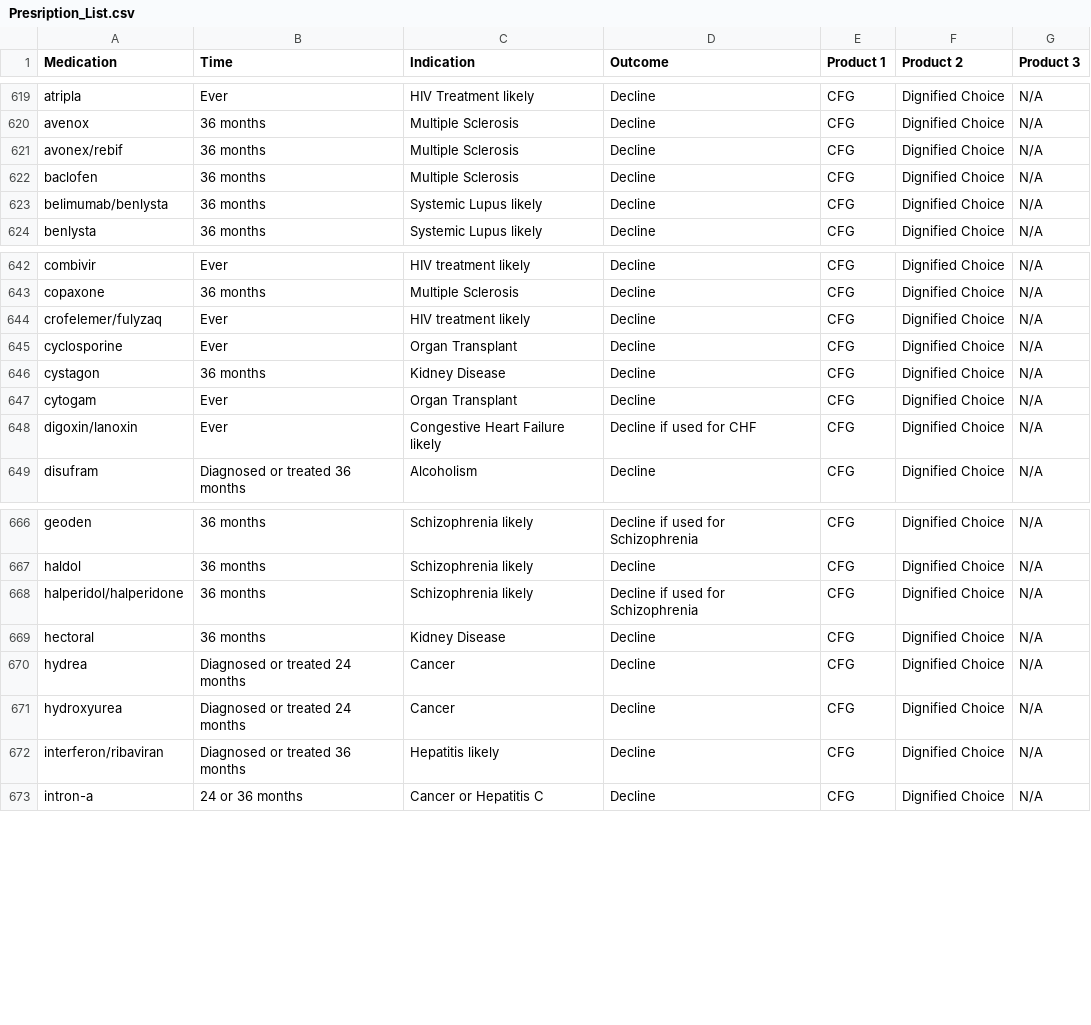
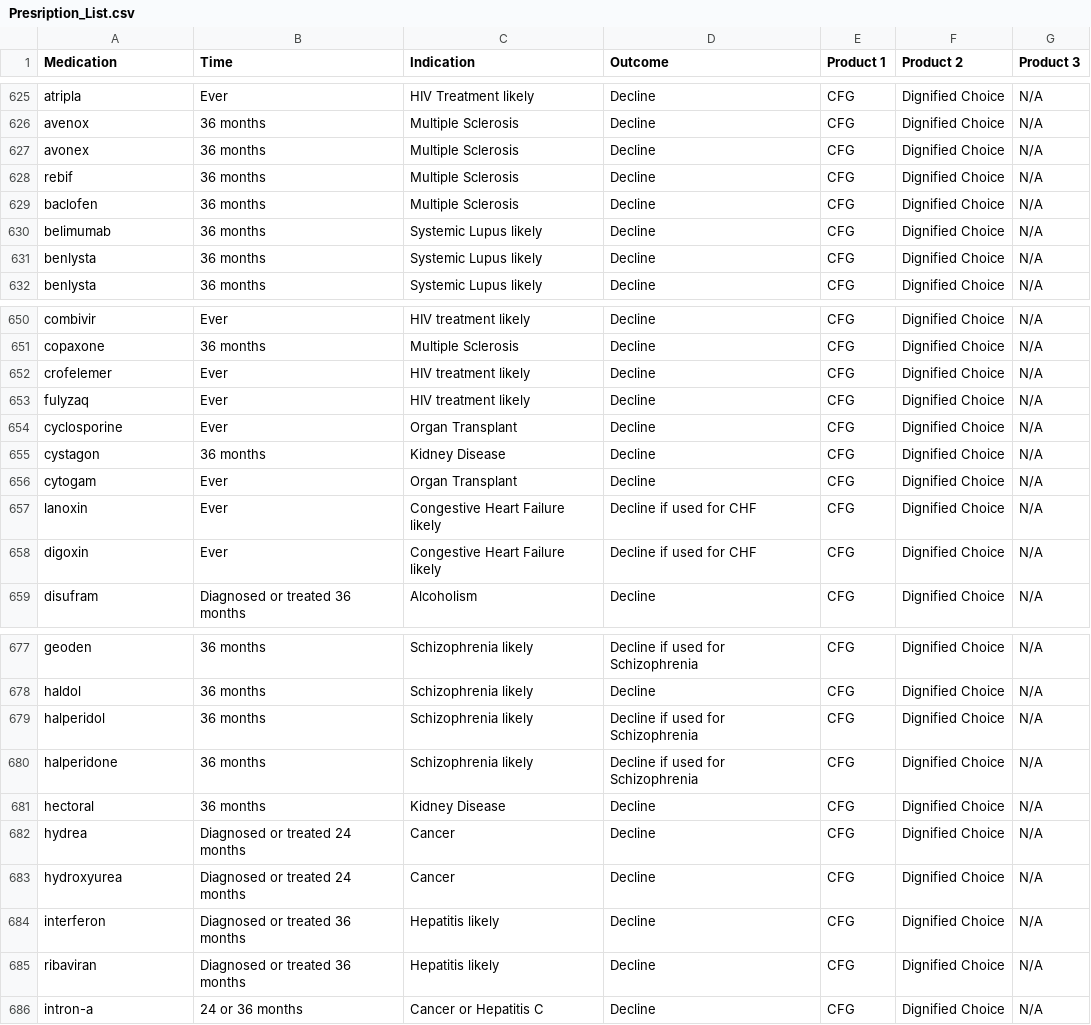
Before and after one commit to wvandolah/Insurance-Risk-Backend, a CSV file: Presription_List.csv, drawn as a sheet; only a part is shown, gaps mark what is left out; the diff covers the shown part only.

Commit message:
added a prescription list for autofill, more precise prescription csv, still does not include transamerica or planright

```diff
--- a/Presription_List.csv
+++ b/Presription_List.csv
@@ -620,5 +626,7 @@ atripla,Ever,HIV Treatment likely,Decline,CFG,Dignified Choice,N/A
 avenox,36 months,Multiple Sclerosis,Decline,CFG,Dignified Choice,N/A
-avonex/rebif,36 months,Multiple Sclerosis,Decline,CFG,Dignified Choice,N/A
+avonex,36 months,Multiple Sclerosis,Decline,CFG,Dignified Choice,N/A
+rebif,36 months,Multiple Sclerosis,Decline,CFG,Dignified Choice,N/A
 baclofen,36 months,Multiple Sclerosis,Decline,CFG,Dignified Choice,N/A
-belimumab/benlysta,36 months,Systemic Lupus likely,Decline,CFG,Dignified Choice,N/A
+belimumab,36 months,Systemic Lupus likely,Decline,CFG,Dignified Choice,N/A
+benlysta,36 months,Systemic Lupus likely,Decline,CFG,Dignified Choice,N/A
 benlysta,36 months,Systemic Lupus likely,Decline,CFG,Dignified Choice,N/A
@@ -644,3 +652,4 @@ combivir,Ever,HIV treatment likely,Decline,CFG,Dignified Choice,N/A
 copaxone,36 months,Multiple Sclerosis,Decline,CFG,Dignified Choice,N/A
-crofelemer/fulyzaq,Ever,HIV treatment likely,Decline,CFG,Dignified Choice,N/A
+crofelemer,Ever,HIV treatment likely,Decline,CFG,Dignified Choice,N/A
+fulyzaq,Ever,HIV treatment likely,Decline,CFG,Dignified Choice,N/A
 cyclosporine,Ever,Organ Transplant,Decline,CFG,Dignified Choice,N/A
@@ -648,3 +657,4 @@ cystagon,36 months,Kidney Disease,Decline,CFG,Dignified Choice,N/A
 cytogam,Ever,Organ Transplant,Decline,CFG,Dignified Choice,N/A
-digoxin/lanoxin,Ever,Congestive Heart Failure likely,Decline if used for CHF,CFG,Dignified Choice,N/A
+lanoxin,Ever,Congestive Heart Failure likely,Decline if used for CHF,CFG,Dignified Choice,N/A
+digoxin,Ever,Congestive Heart Failure likely,Decline if used for CHF,CFG,Dignified Choice,N/A
 disufram,Diagnosed or treated 36 months,Alcoholism,Decline,CFG,Dignified Choice,N/A
@@ -668,3 +679,4 @@ geoden,36 months,Schizophrenia likely,Decline if used for Schizophrenia,CFG,Dign
 haldol,36 months,Schizophrenia likely,Decline,CFG,Dignified Choice,N/A
-halperidol/halperidone,36 months,Schizophrenia likely,Decline if used for Schizophrenia,CFG,Dignified Choice,N/A
+halperidol,36 months,Schizophrenia likely,Decline if used for Schizophrenia,CFG,Dignified Choice,N/A
+halperidone,36 months,Schizophrenia likely,Decline if used for Schizophrenia,CFG,Dignified Choice,N/A
 hectoral,36 months,Kidney Disease,Decline,CFG,Dignified Choice,N/A
@@ -672,3 +684,4 @@ hydrea,Diagnosed or treated 24 months,Cancer,Decline,CFG,Dignified Choice,N/A
 hydroxyurea,Diagnosed or treated 24 months,Cancer,Decline,CFG,Dignified Choice,N/A
-interferon/ribaviran,Diagnosed or treated 36 months,Hepatitis likely,Decline,CFG,Dignified Choice,N/A
+interferon,Diagnosed or treated 36 months,Hepatitis likely,Decline,CFG,Dignified Choice,N/A
+ribaviran,Diagnosed or treated 36 months,Hepatitis likely,Decline,CFG,Dignified Choice,N/A
 intron-a,24 or 36 months,Cancer or Hepatitis C,Decline,CFG,Dignified Choice,N/A
```
Also changed, not shown: 15 added rows and 16 edited cells elsewhere in this file, 1 other file.
